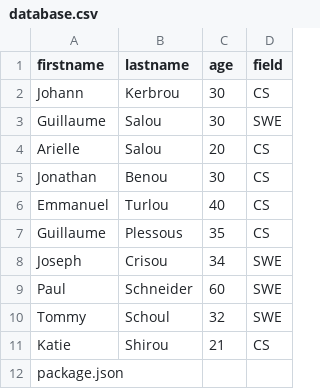
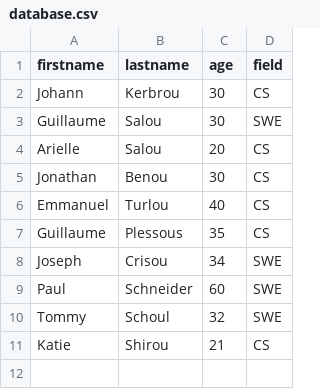
Before and after one commit to VirtualBlakeWillis/holbertonschool-web_back_end, a CSV file: Node_JS_basic/database.csv, drawn as a sheet.

```diff
--- a/Node_JS_basic/database.csv
+++ b/Node_JS_basic/database.csv
@@ -11,2 +11 @@ Tommy,Schoul,32,SWE
 Katie,Shirou,21,CS
-package.json
```
Also changed, not shown: 1 other file.
